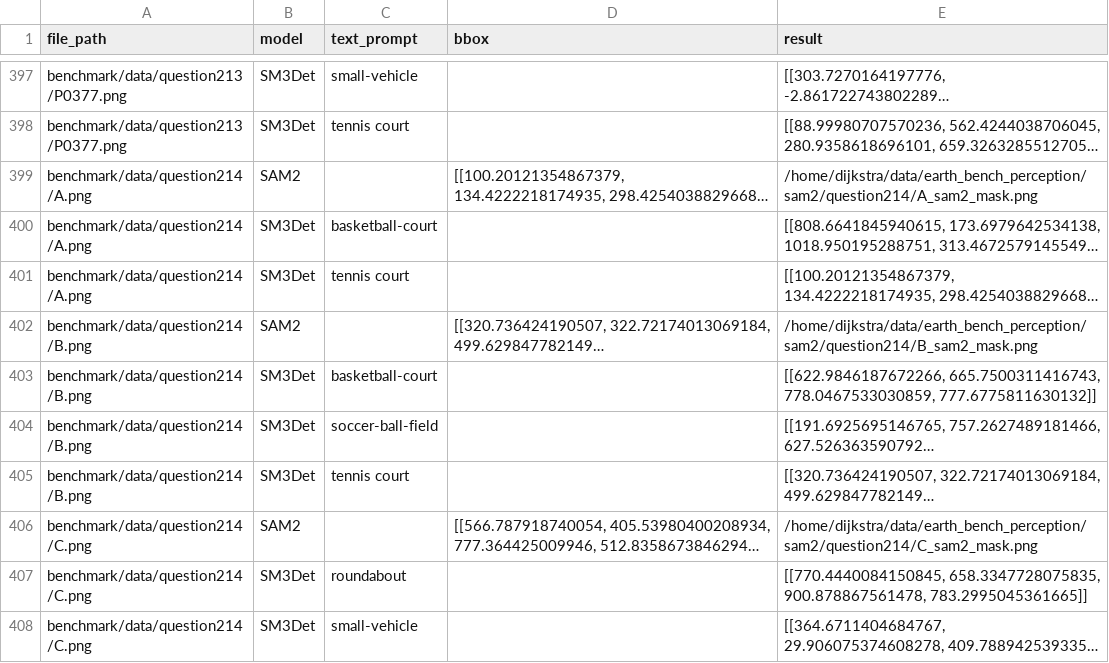
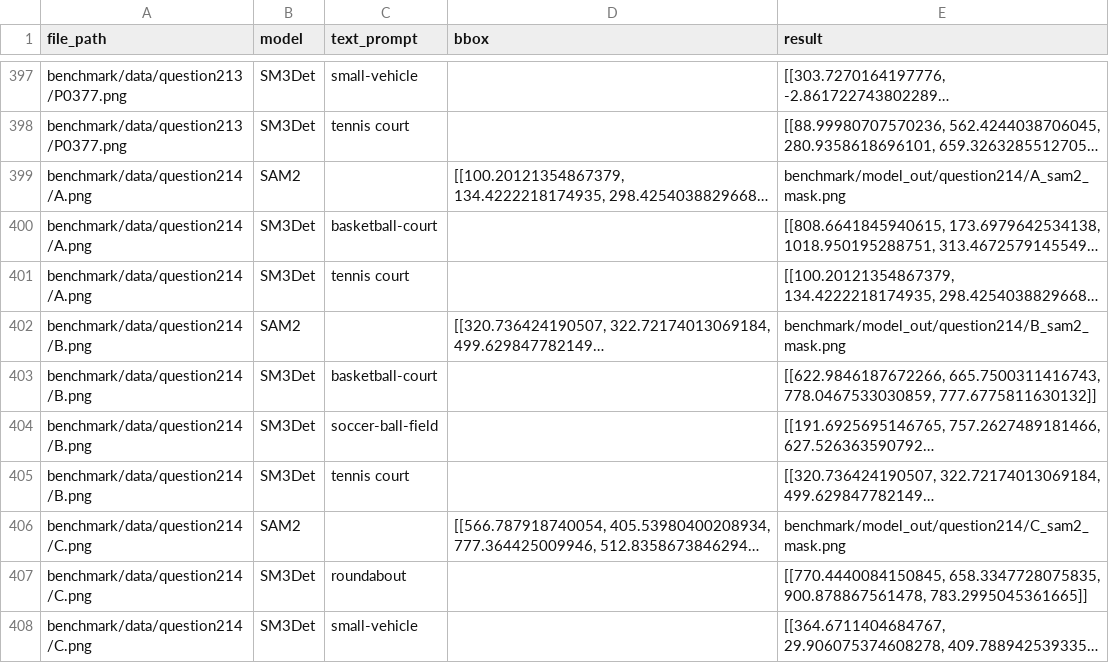
Before and after one commit to haodijia/GeoEvolve, a CSV file: benchmark/model_results.csv, drawn as a sheet; only a part is shown, gaps mark what is left out; long unchanged cells end in …; the diff names each change by its address in the sheet, - before the commit and + after, or states it on an @@ line.

Commit message:
Preserve repaired EarthBench dataset and reproducible runtime baseline

```diff
--- a/benchmark/model_results.csv
+++ b/benchmark/model_results.csv
-E399 (result): /home/dijkstra/data/earth_bench_perception/sam2/question214/A_sam2_mask.png
+E399 (result): benchmark/model_out/question214/A_sam2_mask.png
-E402 (result): /home/dijkstra/data/earth_bench_perception/sam2/question214/B_sam2_mask.png
+E402 (result): benchmark/model_out/question214/B_sam2_mask.png
-E406 (result): /home/dijkstra/data/earth_bench_perception/sam2/question214/C_sam2_mask.png
+E406 (result): benchmark/model_out/question214/C_sam2_mask.png
```
Also changed, not shown: 28 other files.
